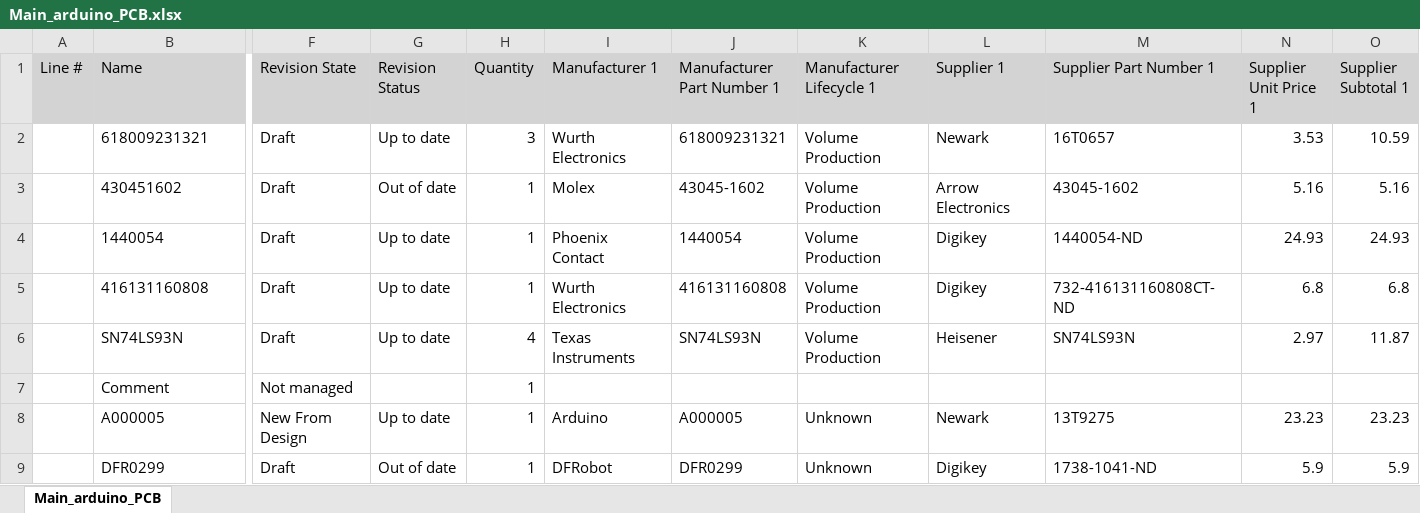
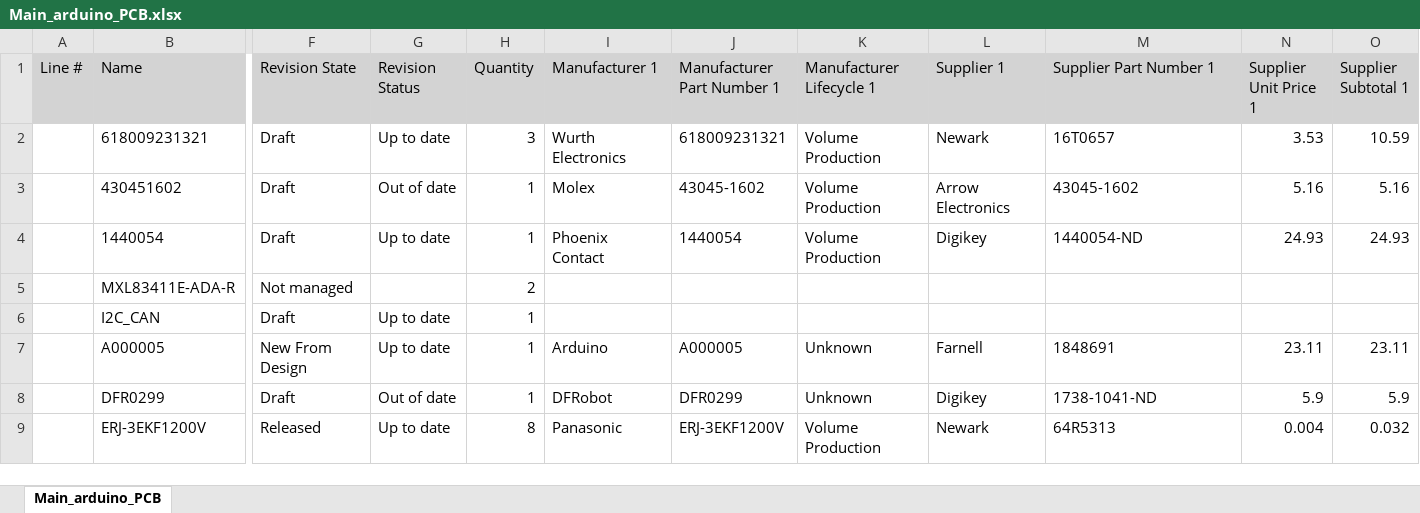
Before and after one commit to itay-mal/main_arduino_pcb, an Excel workbook: Project Outputs for Main_arduino_PCB/Main_arduino_PCB.xlsx, sheet Main_arduino_PCB, drawn as a sheet; only a part is shown, gaps mark what is left out; values as stored, in another font and other column widths than the file's, no borders; removed rows and columns are numbered as before the commit, all else as after; rows hold the shown columns only; the diff names each change by its address in the sheet, - before the commit and + after, or states it on an @@ line.

Commit message:
fix new button name + cleanup

```diff
--- a/Project Outputs for Main_arduino_PCB/Main_arduino_PCB.xlsx (sheet Main_arduino_PCB)
+++ b/Project Outputs for Main_arduino_PCB/Main_arduino_PCB.xlsx (sheet Main_arduino_PCB)
-row 5:  | 416131160808 | Draft | Up to date | 1 | Wurth Electronics | 416131160808 | Volume Production | Digikey | 732-416131160808CT-ND | 6.8 | 6.8
-row 6:  | SN74LS93N | Draft | Up to date | 4 | Texas Instruments | SN74LS93N | Volume Production | Heisener | SN74LS93N | 2.97 | 11.87
-row 7:  | Comment | Not managed |  | 1
+row 5:  | MXL83411E-ADA-R | Not managed |  | 2
+row 6:  | I2C_CAN | Draft | Up to date | 1
-L7 (Supplier 1): Newark
+L7 (Supplier 1): Farnell
-M7 (Supplier Part Number 1): 13T9275
+M7 (Supplier Part Number 1): 1848691
-N7 (Supplier Unit Price 1): 23.23
+N7 (Supplier Unit Price 1): 23.11
-O7 (Supplier Subtotal 1): 23.23
+O7 (Supplier Subtotal 1): 23.11
+row 9:  | ERJ-3EKF1200V | Released | Up to date | 8 | Panasonic | ERJ-3EKF1200V | Volume Production | Newark | 64R5313 | 0.004 | 0.032
```
Also changed, not shown: 17 other files.
